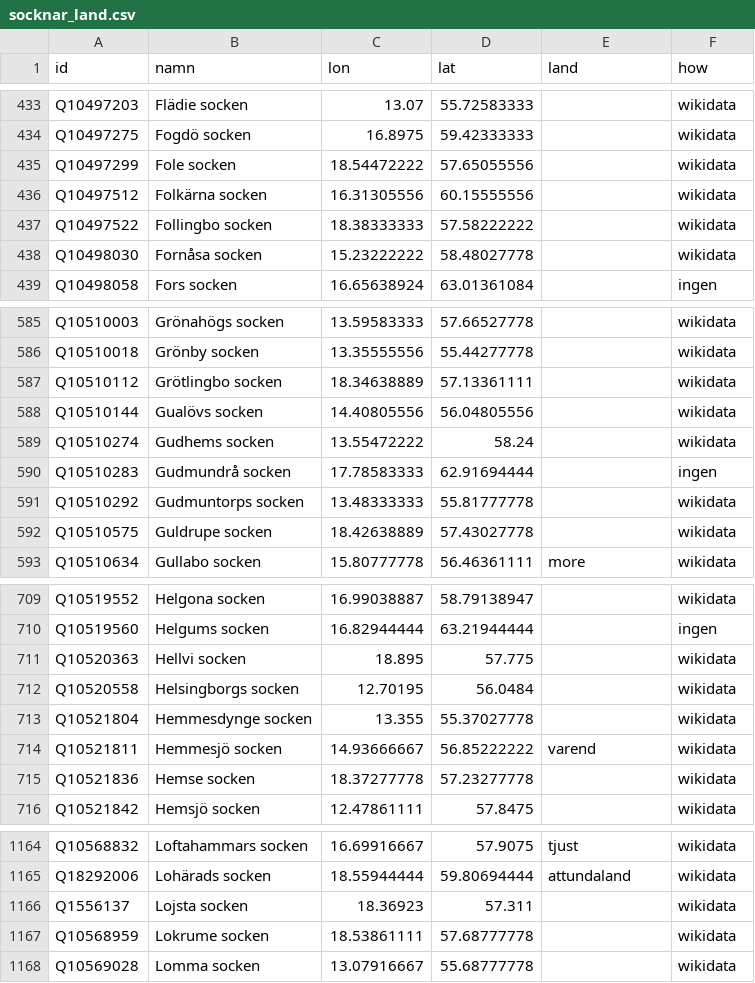
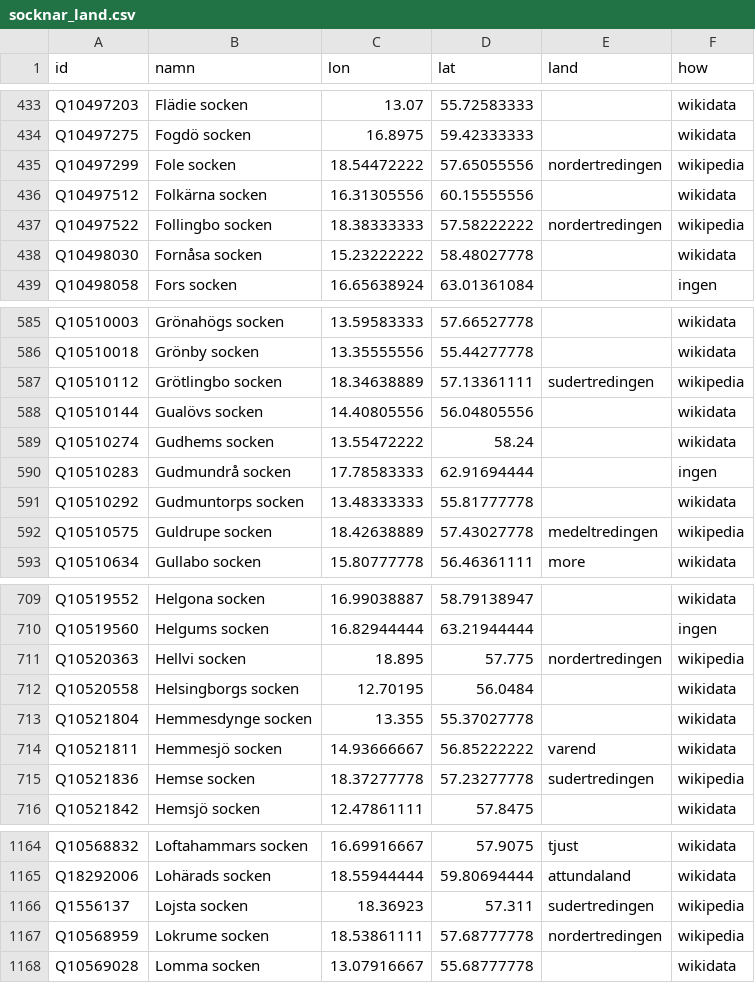
Before and after one commit to Precatio/runes, a CSV file: data/geo/socknar_land.csv, drawn as a sheet; only a part is shown, gaps mark what is left out; the diff covers the shown part only.

```diff
--- a/data/geo/socknar_land.csv
+++ b/data/geo/socknar_land.csv
@@ -434,5 +434,5 @@ Q10497203,Flädie socken,13.07,55.72583333,,wikidata
 Q10497275,Fogdö socken,16.8975,59.42333333,,wikidata
-Q10497299,Fole socken,18.54472222,57.65055556,,wikidata
+Q10497299,Fole socken,18.54472222,57.65055556,nordertredingen,wikipedia
 Q10497512,Folkärna socken,16.31305556,60.15555556,,wikidata
-Q10497522,Follingbo socken,18.38333333,57.58222222,,wikidata
+Q10497522,Follingbo socken,18.38333333,57.58222222,nordertredingen,wikipedia
 Q10498030,Fornåsa socken,15.23222222,58.48027778,,wikidata
@@ -586,3 +586,3 @@ Q10510003,Grönahögs socken,13.59583333,57.66527778,,wikidata
 Q10510018,Grönby socken,13.35555556,55.44277778,,wikidata
-Q10510112,Grötlingbo socken,18.34638889,57.13361111,,wikidata
+Q10510112,Grötlingbo socken,18.34638889,57.13361111,sudertredingen,wikipedia
 Q10510144,Gualövs socken,14.40805556,56.04805556,,wikidata
@@ -591,3 +591,3 @@ Q10510283,Gudmundrå socken,17.78583333,62.91694444,,ingen
 Q10510292,Gudmuntorps socken,13.48333333,55.81777778,,wikidata
-Q10510575,Guldrupe socken,18.42638889,57.43027778,,wikidata
+Q10510575,Guldrupe socken,18.42638889,57.43027778,medeltredingen,wikipedia
 Q10510634,Gullabo socken,15.80777778,56.46361111,more,wikidata
@@ -710,3 +710,3 @@ Q10519552,Helgona socken,16.99038887,58.79138947,,wikidata
 Q10519560,Helgums socken,16.82944444,63.21944444,,ingen
-Q10520363,Hellvi socken,18.895,57.775,,wikidata
+Q10520363,Hellvi socken,18.895,57.775,nordertredingen,wikipedia
 Q10520558,Helsingborgs socken,12.70195,56.0484,,wikidata
@@ -714,3 +714,3 @@ Q10521804,Hemmesdynge socken,13.355,55.37027778,,wikidata
 Q10521811,Hemmesjö socken,14.93666667,56.85222222,varend,wikidata
-Q10521836,Hemse socken,18.37277778,57.23277778,,wikidata
+Q10521836,Hemse socken,18.37277778,57.23277778,sudertredingen,wikipedia
 Q10521842,Hemsjö socken,12.47861111,57.8475,,wikidata
@@ -1165,4 +1165,4 @@ Q10568832,Loftahammars socken,16.69916667,57.9075,tjust,wikidata
 Q18292006,Lohärads socken,18.55944444,59.80694444,attundaland,wikidata
-Q1556137,Lojsta socken,18.36923,57.311,,wikidata
-Q10568959,Lokrume socken,18.53861111,57.68777778,,wikidata
+Q1556137,Lojsta socken,18.36923,57.311,sudertredingen,wikipedia
+Q10568959,Lokrume socken,18.53861111,57.68777778,nordertredingen,wikipedia
 Q10569028,Lomma socken,13.07916667,55.68777778,,wikidata
```
Also changed, not shown: 122 edited cells elsewhere in this file, 14 other files.
